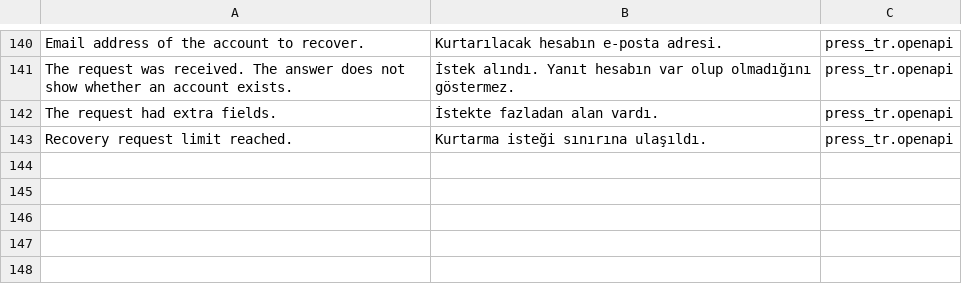
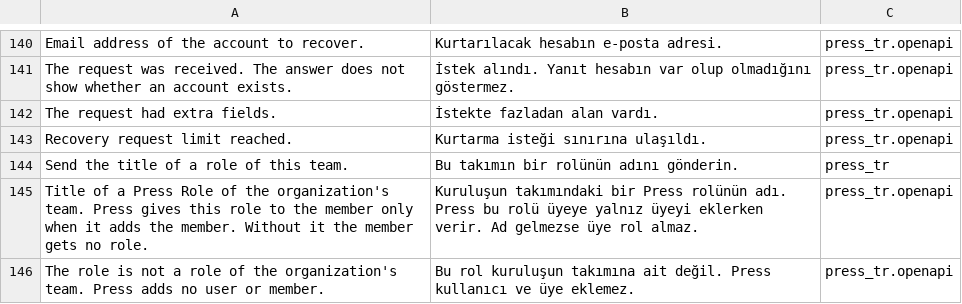
Before and after one commit to metafrappe/backend, a CSV file: apps/press_tr/press_tr/translations/tr.csv, drawn as a sheet; only a part is shown, gaps mark what is left out; the diff names each change by its address in the sheet, - before the commit and + after, or states it on an @@ line.

Commit message:
G-16: ensure_team gives the invited member a role of its team (AJA-2501)
Identity Sync may send press_role, the title of a Press Role of the
organization's team. Press gives the role only when it adds the member.
An unknown role or a role of another team returns 400 and adds nothing.

```diff
--- a/apps/press_tr/press_tr/translations/tr.csv
+++ b/apps/press_tr/press_tr/translations/tr.csv
+row 144: Send the title of a role of this team. | Bu takımın bir rolünün adını gönderin. | press_tr
+row 145: Title of a Press Role of the organization's team. Press gives this role to the member only when it adds the member. Without it the member gets no role. | Kuruluşun takımındaki bir Press rolünün adı. Press bu rolü üyeye yalnız üyeyi eklerken verir. Ad gelmezse üye rol almaz. | press_tr.openapi
+row 146: The role is not a role of the organization's team. Press adds no user or member. | Bu rol kuruluşun takımına ait değil. Press kullanıcı ve üye eklemez. | press_tr.openapi
```
Also changed, not shown: 4 other files.
